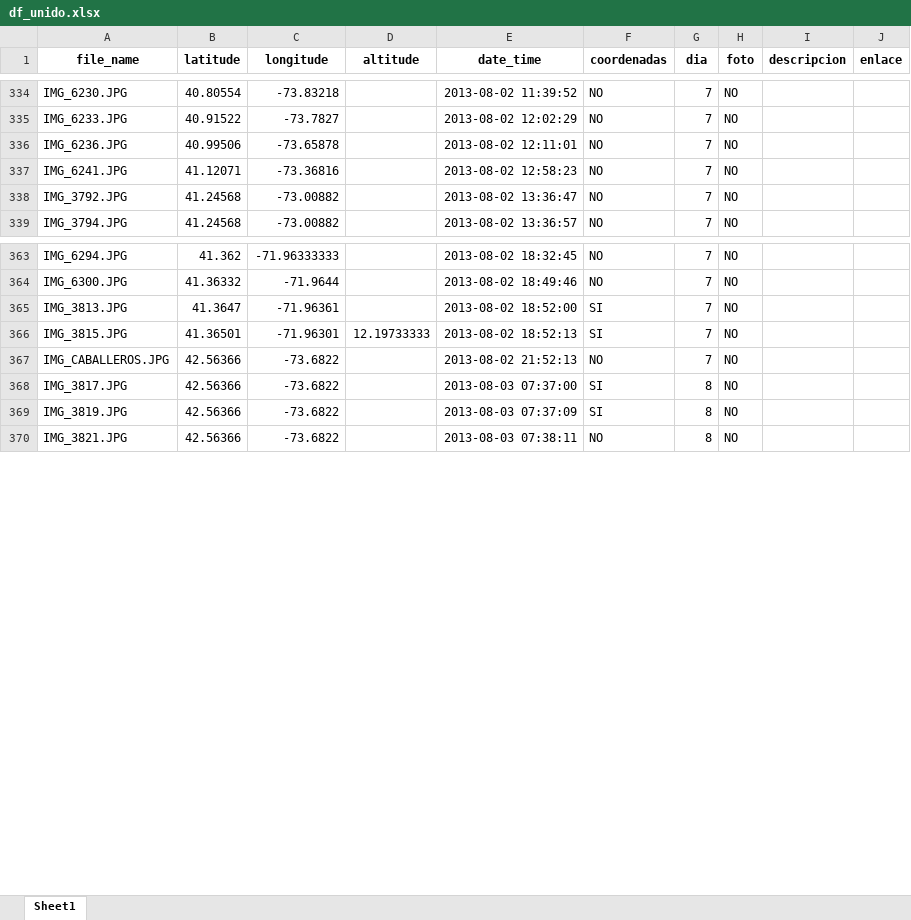
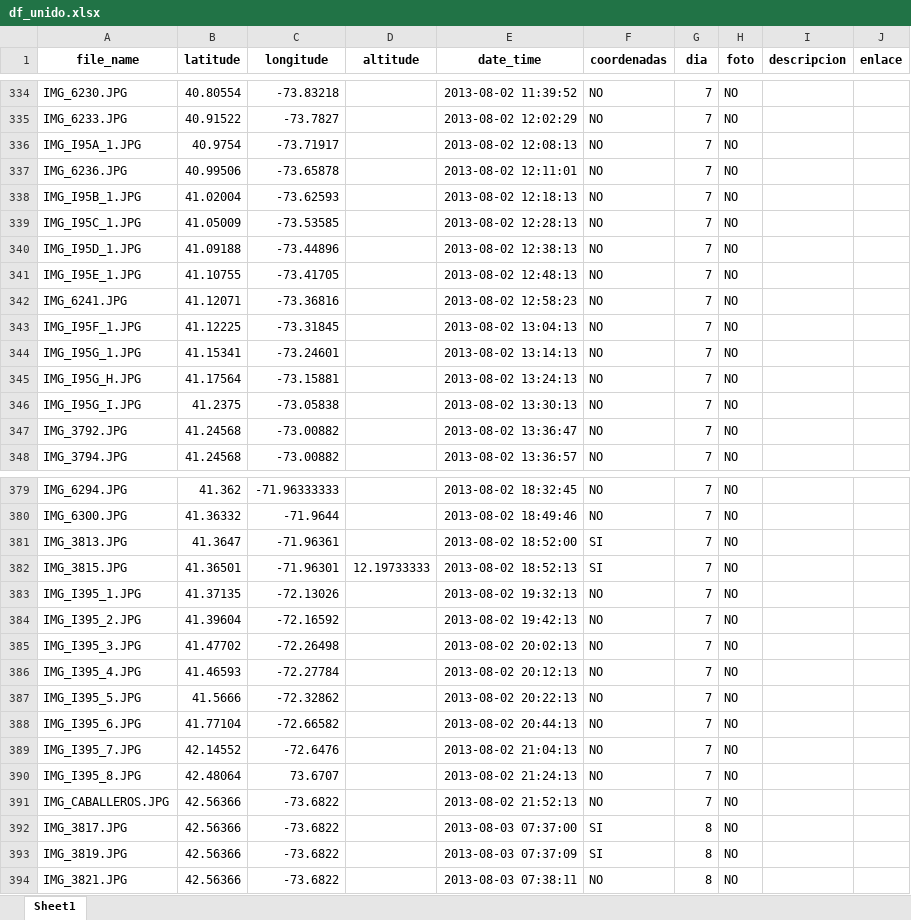
Before and after one commit to RubenMaestre/viaje_usa, an Excel workbook: data/df_unido.xlsx, sheet Sheet1, drawn as a sheet; only a part is shown, gaps mark what is left out; values as stored, in another font and other column widths than the file's, no borders; the diff covers the shown part only; the diff names each change by its address in the sheet, - before the commit and + after, or states it on an @@ line.

```diff
--- a/data/df_unido.xlsx (sheet Sheet1)
+++ b/data/df_unido.xlsx (sheet Sheet1)
+row 336: IMG_I95A_1.JPG | 40.9754 | -73.71917 |  | 2013-08-02 12:08:13 | NO | 7 | NO
+row 338: IMG_I95B_1.JPG | 41.02004 | -73.62593 |  | 2013-08-02 12:18:13 | NO | 7 | NO
+row 339: IMG_I95C_1.JPG | 41.05009 | -73.53585 |  | 2013-08-02 12:28:13 | NO | 7 | NO
+row 340: IMG_I95D_1.JPG | 41.09188 | -73.44896 |  | 2013-08-02 12:38:13 | NO | 7 | NO
+row 341: IMG_I95E_1.JPG | 41.10755 | -73.41705 |  | 2013-08-02 12:48:13 | NO | 7 | NO
+row 343: IMG_I95F_1.JPG | 41.12225 | -73.31845 |  | 2013-08-02 13:04:13 | NO | 7 | NO
+row 344: IMG_I95G_1.JPG | 41.15341 | -73.24601 |  | 2013-08-02 13:14:13 | NO | 7 | NO
+row 345: IMG_I95G_H.JPG | 41.17564 | -73.15881 |  | 2013-08-02 13:24:13 | NO | 7 | NO
+row 346: IMG_I95G_I.JPG | 41.2375 | -73.05838 |  | 2013-08-02 13:30:13 | NO | 7 | NO
+row 383: IMG_I395_1.JPG | 41.37135 | -72.13026 |  | 2013-08-02 19:32:13 | NO | 7 | NO
+row 384: IMG_I395_2.JPG | 41.39604 | -72.16592 |  | 2013-08-02 19:42:13 | NO | 7 | NO
+row 385: IMG_I395_3.JPG | 41.47702 | -72.26498 |  | 2013-08-02 20:02:13 | NO | 7 | NO
+row 386: IMG_I395_4.JPG | 41.46593 | -72.27784 |  | 2013-08-02 20:12:13 | NO | 7 | NO
+row 387: IMG_I395_5.JPG | 41.5666 | -72.32862 |  | 2013-08-02 20:22:13 | NO | 7 | NO
+row 388: IMG_I395_6.JPG | 41.77104 | -72.66582 |  | 2013-08-02 20:44:13 | NO | 7 | NO
+row 389: IMG_I395_7.JPG | 42.14552 | -72.6476 |  | 2013-08-02 21:04:13 | NO | 7 | NO
+row 390: IMG_I395_8.JPG | 42.48064 | 73.6707 |  | 2013-08-02 21:24:13 | NO | 7 | NO
```
Also changed, not shown: 7 added rows elsewhere in this sheet, 1 other file.
